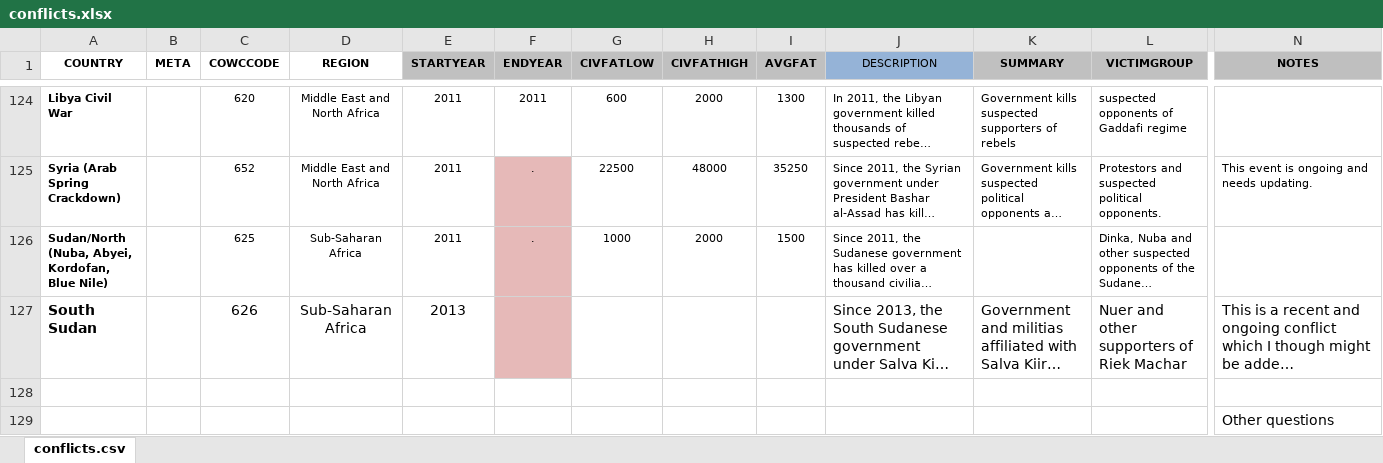
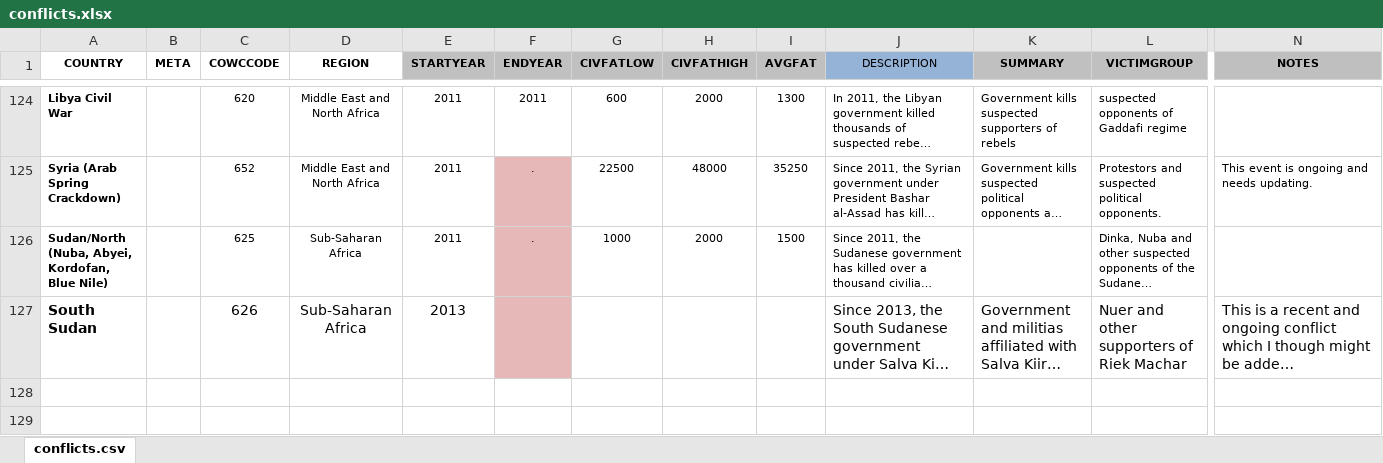
Before and after one commit to drewleonard/ewp-conflict, an Excel workbook: conflicts.xlsx, sheet conflicts.csv, drawn as a sheet; only a part is shown, gaps mark what is left out; long unchanged cells end in …; values as stored, in another font and other column widths than the file's, no borders; rows hold the shown columns only; the diff covers the shown part only; the diff names each change by its address in the sheet, - before the commit and + after, or states it on an @@ line.

```diff
--- a/conflicts.xlsx (sheet conflicts.csv)
+++ b/conflicts.xlsx (sheet conflicts.csv)
-row 128: (empty)
-row 129:  |  |  |  |  |  |  |  |  |  |  |  | Other questions
```
Also changed, not shown: 1 removed row, 3 edited cells and cell formats elsewhere in this sheet, 4 other files.
